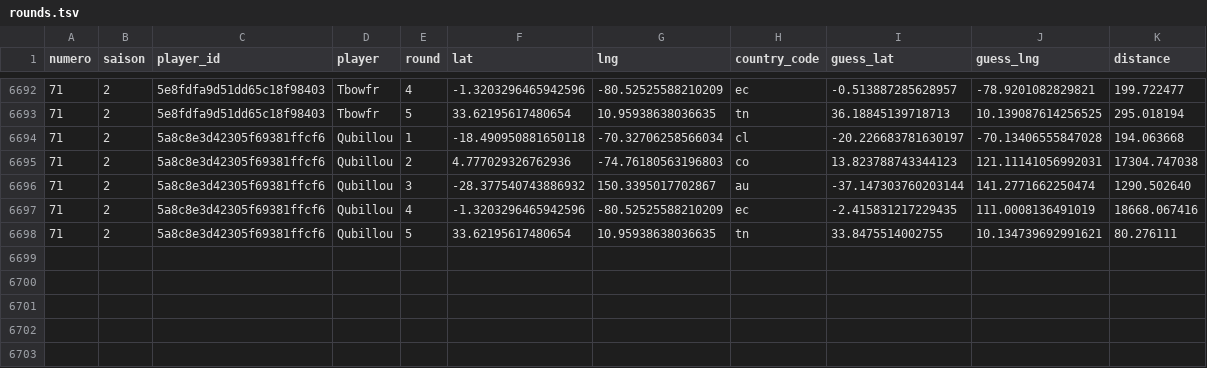
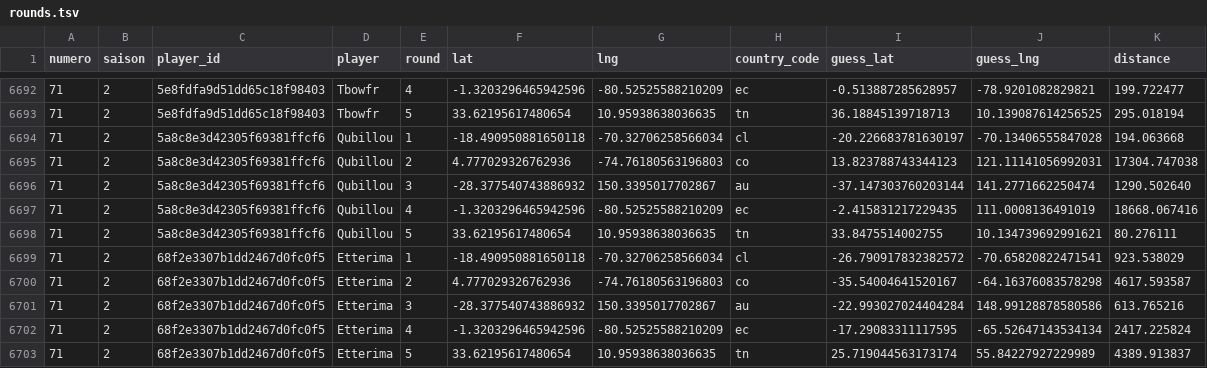
Before and after one commit to ComteUnderscoreL/geostats, a TSV file: data/rounds.tsv, drawn as a sheet; only a part is shown, gaps mark what is left out; the diff names each change by its address in the sheet, - before the commit and + after, or states it on an @@ line.

```diff
--- a/data/rounds.tsv
+++ b/data/rounds.tsv
+row 6699: 71 | 2 | 68f2e3307b1dd2467d0fc0f5 | Etterima | 1 | -18.490950881650118 | -70.32706258566034 | cl | -26.790917832382572 | -70.65820822471541 | 923.538029
+row 6700: 71 | 2 | 68f2e3307b1dd2467d0fc0f5 | Etterima | 2 | 4.777029326762936 | -74.76180563196803 | co | -35.54004641520167 | -64.16376083578298 | 4617.593587
+row 6701: 71 | 2 | 68f2e3307b1dd2467d0fc0f5 | Etterima | 3 | -28.377540743886932 | 150.3395017702867 | au | -22.993027024404284 | 148.99128878580586 | 613.765216
+row 6702: 71 | 2 | 68f2e3307b1dd2467d0fc0f5 | Etterima | 4 | -1.3203296465942596 | -80.52525588210209 | ec | -17.29083311117595 | -65.52647143534134 | 2417.225824
+row 6703: 71 | 2 | 68f2e3307b1dd2467d0fc0f5 | Etterima | 5 | 33.62195617480654 | 10.95938638036635 | tn | 25.719044563173174 | 55.84227927229989 | 4389.913837
```
Also changed, not shown: data/totals.tsv.
